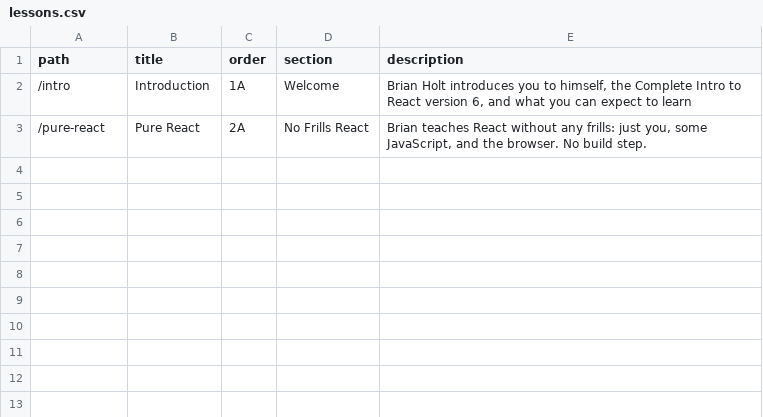
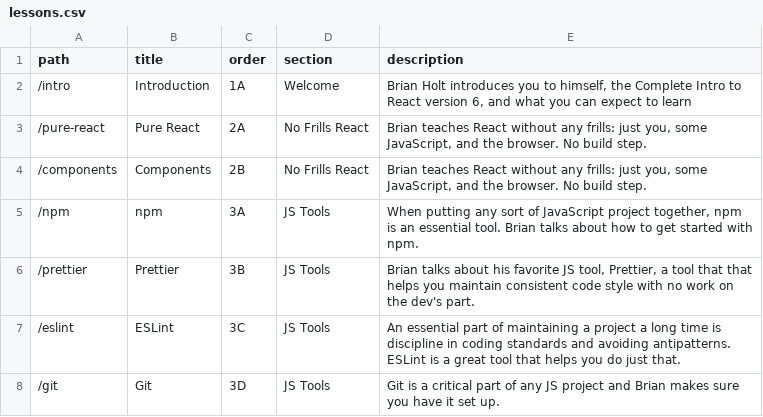
Before and after one commit to btholt/complete-intro-to-react-v6, a CSV file: lessons.csv, drawn as a sheet.

```diff
--- a/lessons.csv
+++ b/lessons.csv
@@ -3 +3,6 @@ path,title,order,section,description
 "/pure-react","Pure React","2A","No Frills React","Brian teaches React without any frills: just you, some JavaScript, and the browser. No build step."
+"/components","Components","2B","No Frills React","Brian teaches React without any frills: just you, some JavaScript, and the browser. No build step."
+"/npm","npm","3A","JS Tools","When putting any sort of JavaScript project together, npm is an essential tool. Brian talks about how to get started with npm."
+"/prettier","Prettier","3B","JS Tools","Brian talks about his favorite JS tool, Prettier, a tool that that helps you maintain consistent code style with no work on the dev's part."
+"/eslint","ESLint","3C","JS Tools","An essential part of maintaining a project a long time is discipline in coding standards and avoiding antipatterns. ESLint is a great tool that helps you do just that."
+"/git","Git","3D","JS Tools","Git is a critical part of any JS project and Brian makes sure you have it set up."
```
Also changed, not shown: links.csv, 15 other files.
